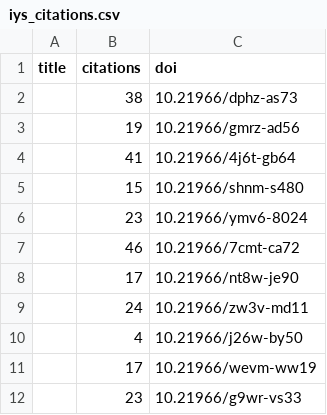
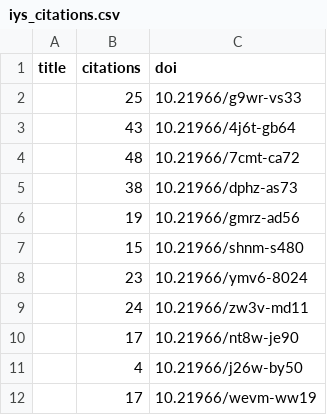
Before and after one commit to international-year-of-the-salmon/about, a CSV file: docs/assets/data/iys_citations.csv, drawn as a sheet.

```diff
--- a/docs/assets/data/iys_citations.csv
+++ b/docs/assets/data/iys_citations.csv
@@ -1,12 +1,12 @@
 title,citations,doi
+,25,10.21966/g9wr-vs33
+,43,10.21966/4j6t-gb64
+,48,10.21966/7cmt-ca72
 ,38,10.21966/dphz-as73
 ,19,10.21966/gmrz-ad56
-,41,10.21966/4j6t-gb64
 ,15,10.21966/shnm-s480
 ,23,10.21966/ymv6-8024
-,46,10.21966/7cmt-ca72
+,24,10.21966/zw3v-md11
 ,17,10.21966/nt8w-je90
-,24,10.21966/zw3v-md11
 ,4,10.21966/j26w-by50
 ,17,10.21966/wevm-ww19
-,23,10.21966/g9wr-vs33
```
Also changed, not shown: docs/assets/data/relationships.csv, 1 other file.
